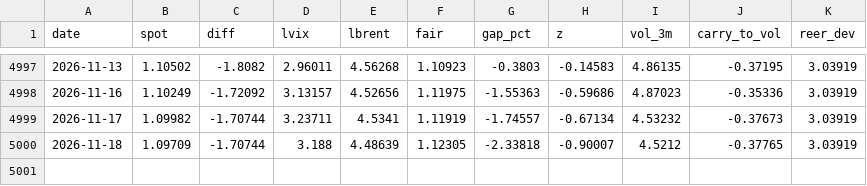
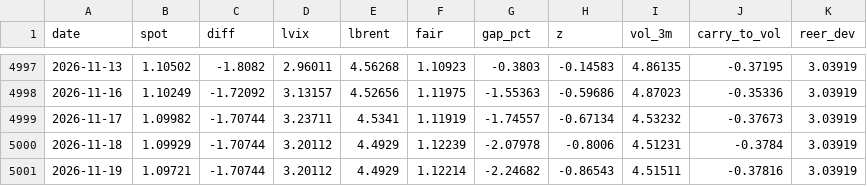
Before and after one commit to macroconvexity/arthurmota, a CSV file: fx/data/EURUSD.csv, drawn as a sheet; only a part is shown, gaps mark what is left out.

```diff
--- a/fx/data/EURUSD.csv
+++ b/fx/data/EURUSD.csv
@@ -4999,2 +4999,3 @@ date,spot,diff,lvix,lbrent,fair,gap_pct,z,vol_3m,carry_to_vol,reer_dev
 2026-11-17,1.09982,-1.70744,3.23711,4.5341,1.11919,-1.74557,-0.67134,4.53232,-0.37673,3.03919
-2026-11-18,1.09709,-1.70744,3.188,4.48639,1.12305,-2.33818,-0.90007,4.5212,-0.37765,3.03919
+2026-11-18,1.09929,-1.70744,3.20112,4.4929,1.12239,-2.07978,-0.8006,4.51231,-0.3784,3.03919
+2026-11-19,1.09721,-1.70744,3.20112,4.4929,1.12214,-2.24682,-0.86543,4.51511,-0.37816,3.03919
```
Also changed, not shown: fx/data/USDJPY.csv, risk/data/characteristics_latest.csv, 26 other files.
